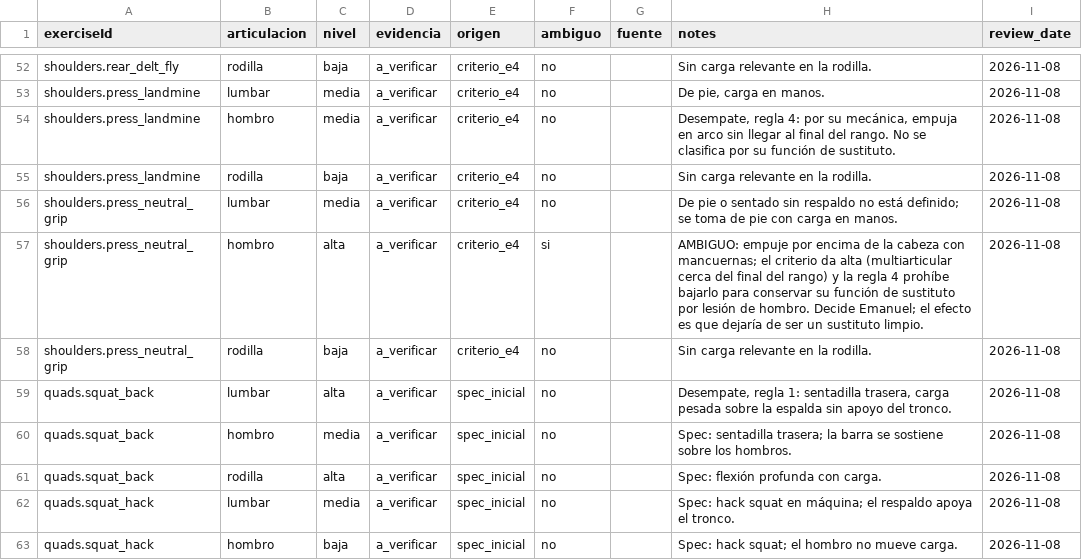
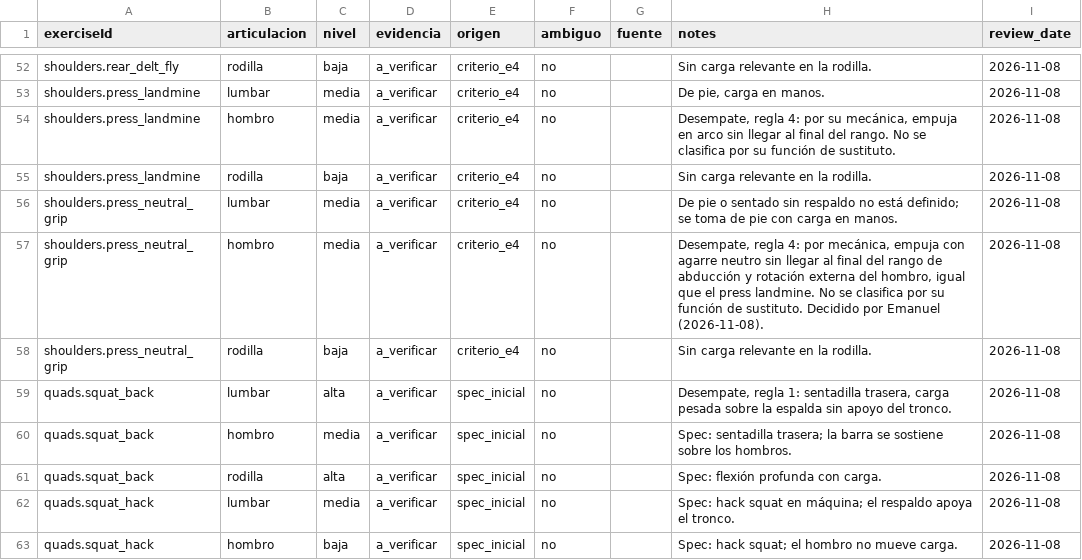
Before and after one commit to Posio07/Training-Agent, a CSV file: data/perfil-articular-variantes.csv, drawn as a sheet; only a part is shown, gaps mark what is left out.

```diff
--- a/data/perfil-articular-variantes.csv
+++ b/data/perfil-articular-variantes.csv
@@ -56,3 +56,3 @@ shoulders.press_landmine,rodilla,baja,a_verificar,criterio_e4,no,,Sin carga rele
 shoulders.press_neutral_grip,lumbar,media,a_verificar,criterio_e4,no,,De pie o sentado sin respaldo no está definido; se toma de pie con carga en manos.,2026-11-08
-shoulders.press_neutral_grip,hombro,alta,a_verificar,criterio_e4,si,,AMBIGUO: empuje por encima de la cabeza con mancuernas; el criterio da alta (multiarticular cerca del final del rango) y la regla 4 prohíbe bajarlo para conservar su función de sustituto por lesión de hombro. Decide Emanuel; el efecto es que dejaría de ser un sustituto limpio.,2026-11-08
+shoulders.press_neutral_grip,hombro,media,a_verificar,criterio_e4,no,,"Desempate, regla 4: por mecánica, empuja con agarre neutro sin llegar al final del rango de abducción y rotación externa del hombro, igual que el press landmine. No se clasifica por su función de sustituto. Decidido por Emanuel (2026-11-08).",2026-11-08
 shoulders.press_neutral_grip,rodilla,baja,a_verificar,criterio_e4,no,,Sin carga relevante en la rodilla.,2026-11-08
```
Also changed, not shown: 7 other files.
